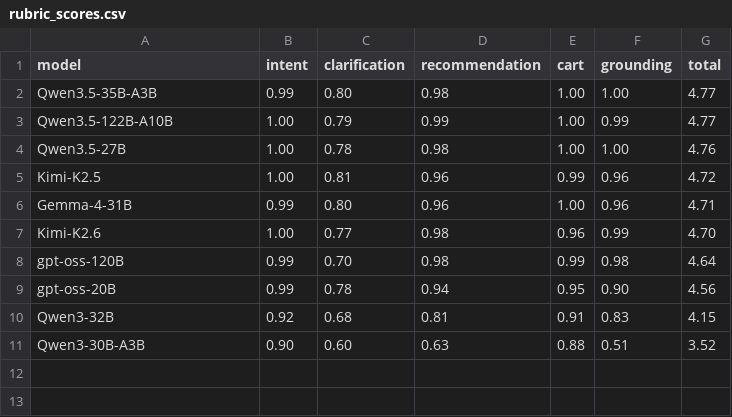
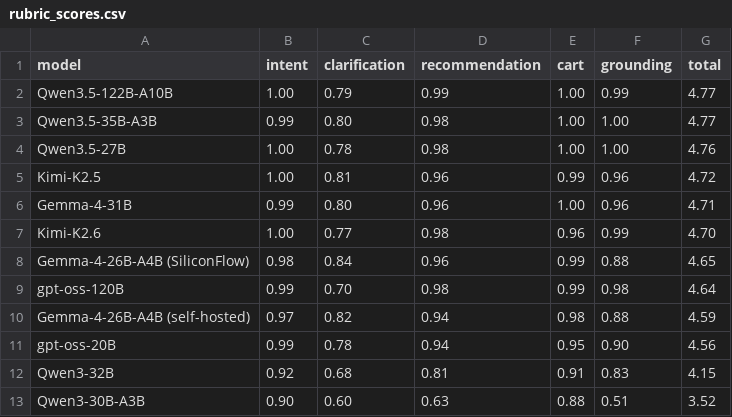
Before and after one commit to rezolved/conversational-commerce-benchmark-framework, a CSV file: paper/figures/rubric_scores.csv, drawn as a sheet.

```diff
--- a/paper/figures/rubric_scores.csv
+++ b/paper/figures/rubric_scores.csv
@@ -1,4 +1,4 @@
 model,intent,clarification,recommendation,cart,grounding,total
+Qwen3.5-122B-A10B,1.00,0.79,0.99,1.00,0.99,4.77
 Qwen3.5-35B-A3B,0.99,0.80,0.98,1.00,1.00,4.77
-Qwen3.5-122B-A10B,1.00,0.79,0.99,1.00,0.99,4.77
 Qwen3.5-27B,1.00,0.78,0.98,1.00,1.00,4.76
@@ -7,3 +7,5 @@ Gemma-4-31B,0.99,0.80,0.96,1.00,0.96,4.71
 Kimi-K2.6,1.00,0.77,0.98,0.96,0.99,4.70
+Gemma-4-26B-A4B (SiliconFlow),0.98,0.84,0.96,0.99,0.88,4.65
 gpt-oss-120B,0.99,0.70,0.98,0.99,0.98,4.64
+Gemma-4-26B-A4B (self-hosted),0.97,0.82,0.94,0.98,0.88,4.59
 gpt-oss-20B,0.99,0.78,0.94,0.95,0.90,4.56
```
Also changed, not shown: paper/figures/leaderboard.csv, 19 other files.
